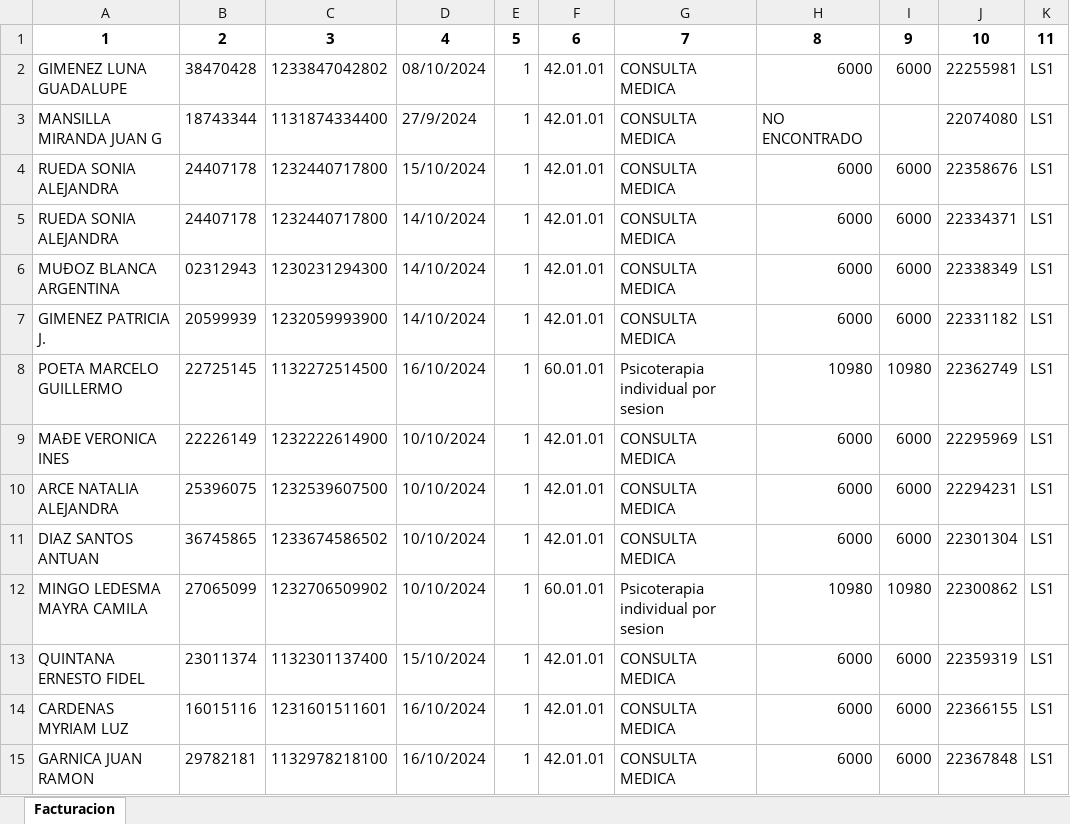
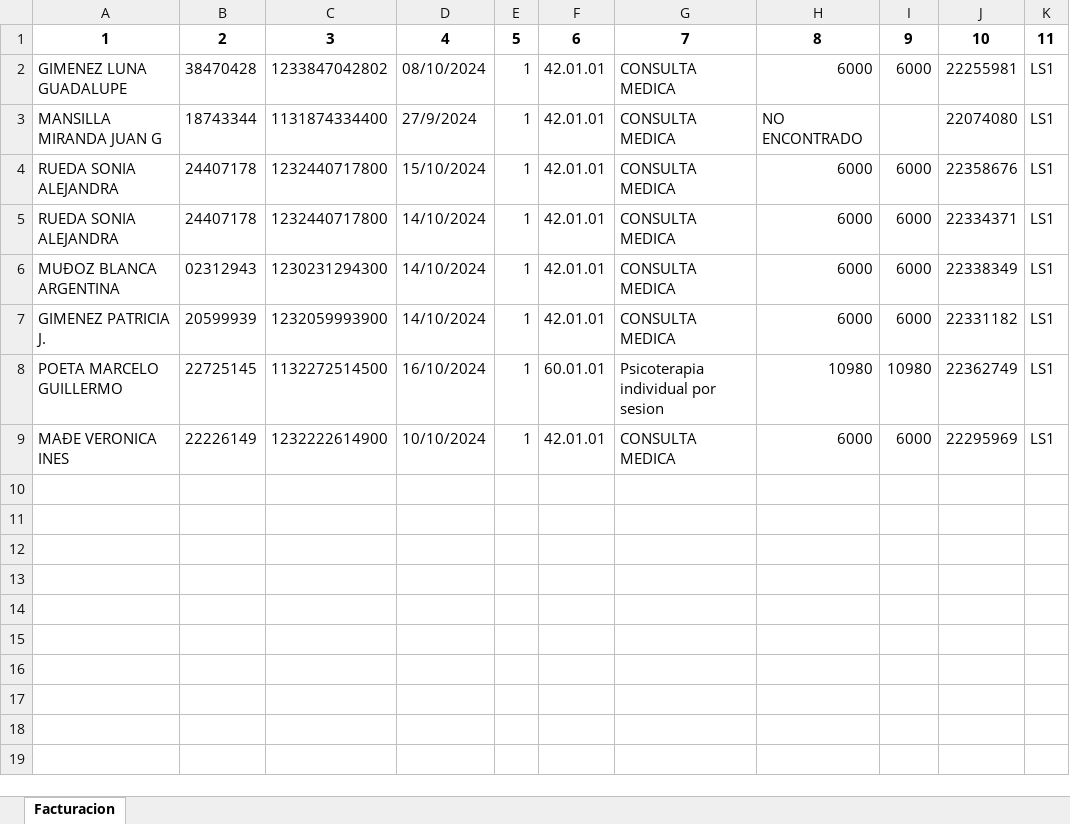
Before and after one commit to Gabriel6176/facturacion2, an Excel workbook: files/facturacion_14Nov24.xlsx, sheet Facturacion, drawn as a sheet; values as stored, in another font and other column widths than the file's, no borders; the diff names each change by its address in the sheet, - before the commit and + after, or states it on an @@ line.

```diff
--- a/files/facturacion_14Nov24.xlsx (sheet Facturacion)
+++ b/files/facturacion_14Nov24.xlsx (sheet Facturacion)
-row 10: ARCE NATALIA ALEJANDRA | 25396075 | 1232539607500 | 10/10/2024 | 1 | 42.01.01 | CONSULTA MEDICA | 6000 | 6000 | 22294231 | LS1
-row 11: DIAZ SANTOS ANTUAN | 36745865 | 1233674586502 | 10/10/2024 | 1 | 42.01.01 | CONSULTA MEDICA | 6000 | 6000 | 22301304 | LS1
-row 12: MINGO LEDESMA MAYRA CAMILA | 27065099 | 1232706509902 | 10/10/2024 | 1 | 60.01.01 | Psicoterapia individual por sesion | 10980 | 10980 | 22300862 | LS1
-row 13: QUINTANA ERNESTO FIDEL | 23011374 | 1132301137400 | 15/10/2024 | 1 | 42.01.01 | CONSULTA MEDICA | 6000 | 6000 | 22359319 | LS1
-row 14: CARDENAS MYRIAM LUZ | 16015116 | 1231601511601 | 16/10/2024 | 1 | 42.01.01 | CONSULTA MEDICA | 6000 | 6000 | 22366155 | LS1
-row 15: GARNICA JUAN RAMON | 29782181 | 1132978218100 | 16/10/2024 | 1 | 42.01.01 | CONSULTA MEDICA | 6000 | 6000 | 22367848 | LS1
```
Also changed, not shown: files/aaa_test.xlsx, 1 other file.
